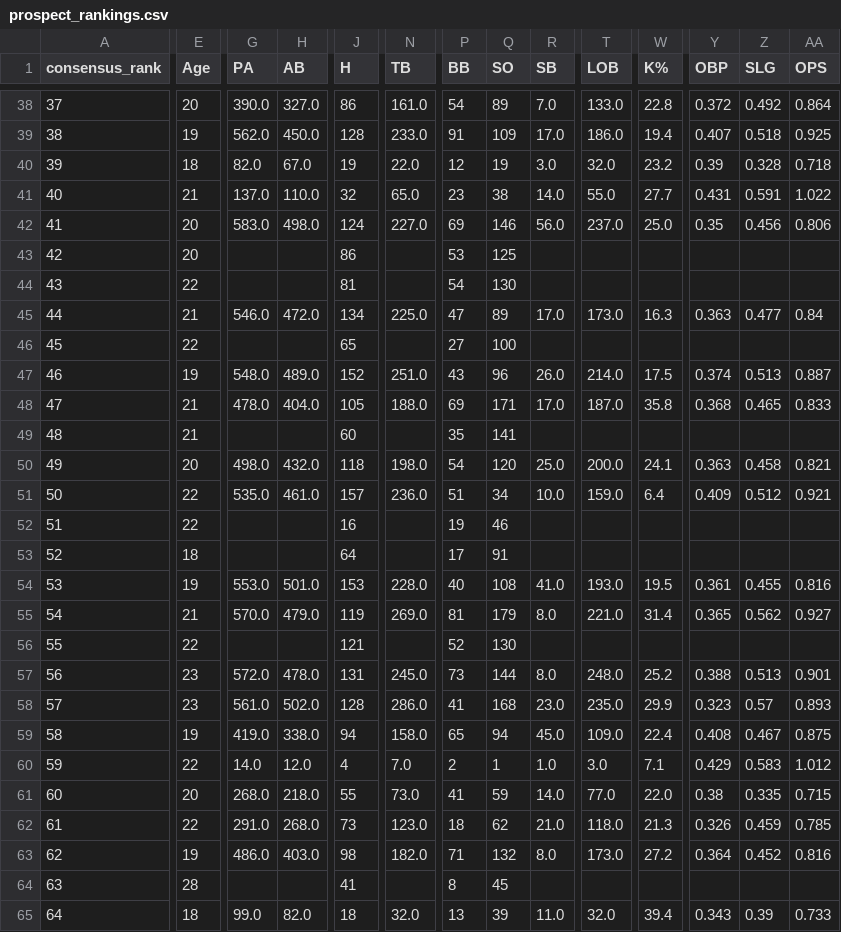
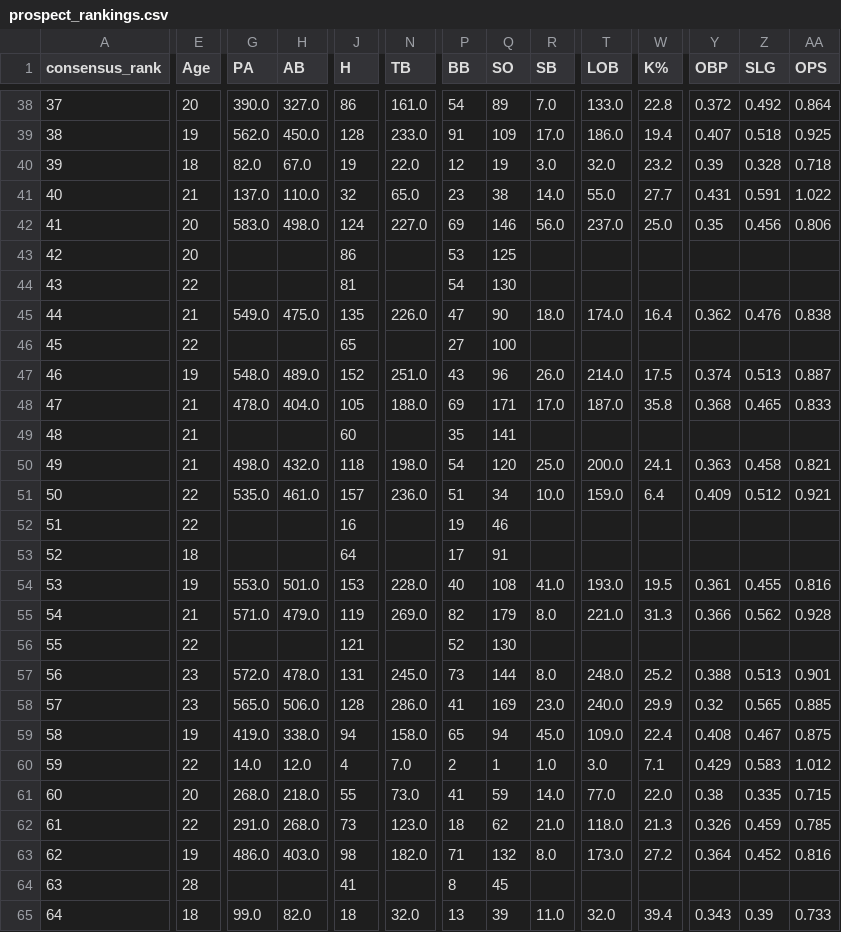
Before and after one commit to JMerchen/mlb_metrics, a CSV file: docs/data/prospect_rankings.csv, drawn as a sheet; only a part is shown, gaps mark what is left out; the diff covers the shown part only; the diff names each change by its address in the sheet, - before the commit and + after, or states it on an @@ line.

```diff
--- a/docs/data/prospect_rankings.csv
+++ b/docs/data/prospect_rankings.csv
-G45 (PA): 546.0
+G45 (PA): 549.0
-H45 (AB): 472.0
+H45 (AB): 475.0
-J45 (H): 134
+J45 (H): 135
-N45 (TB): 225.0
+N45 (TB): 226.0
-Q45 (SO): 89
+Q45 (SO): 90
-R45 (SB): 17.0
+R45 (SB): 18.0
-T45 (LOB): 173.0
+T45 (LOB): 174.0
-W45 (K%): 16.3
+W45 (K%): 16.4
-Y45 (OBP): 0.363
+Y45 (OBP): 0.362
-Z45 (SLG): 0.477
+Z45 (SLG): 0.476
-AA45 (OPS): 0.84
+AA45 (OPS): 0.838
-E50 (Age): 20
+E50 (Age): 21
-G55 (PA): 570.0
+G55 (PA): 571.0
-P55 (BB): 81
+P55 (BB): 82
-W55 (K%): 31.4
+W55 (K%): 31.3
-Y55 (OBP): 0.365
+Y55 (OBP): 0.366
-AA55 (OPS): 0.927
+AA55 (OPS): 0.928
-G58 (PA): 561.0
+G58 (PA): 565.0
-H58 (AB): 502.0
+H58 (AB): 506.0
-Q58 (SO): 168
+Q58 (SO): 169
-T58 (LOB): 235.0
+T58 (LOB): 240.0
-Y58 (OBP): 0.323
+Y58 (OBP): 0.32
-Z58 (SLG): 0.57
+Z58 (SLG): 0.565
-AA58 (OPS): 0.893
+AA58 (OPS): 0.885
```
Also changed, not shown: 42 edited cells elsewhere in this file.
